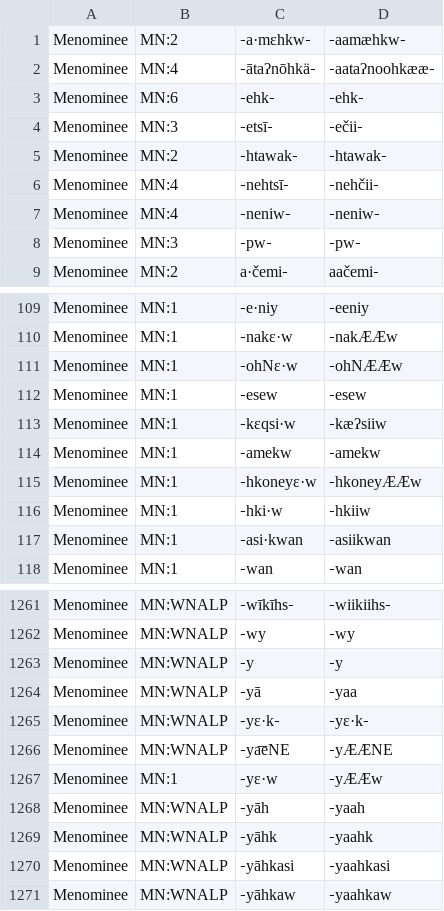
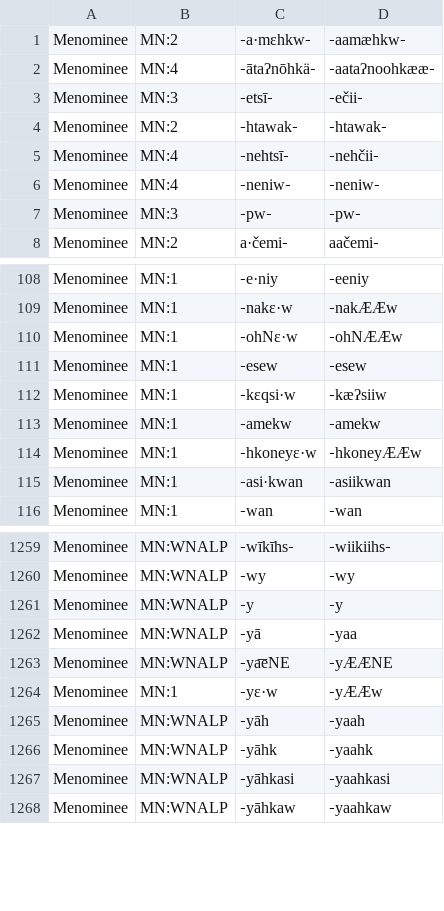
Before and after one commit to dwhieb/Nisinoon, a CSV file: data/transliterations/Menominee.csv, drawn as a sheet; only a part is shown, gaps mark what is left out.

```diff
--- a/data/transliterations/Menominee.csv
+++ b/data/transliterations/Menominee.csv
@@ -2,3 +2,2 @@
 Menominee,MN:4,‑ātaʔnōhkä‑,‑aataʔnoohkææ‑
-Menominee,MN:6,‑ehk‑,‑ehk‑
 Menominee,MN:3,‑etsī‑,‑ečii‑
@@ -115,3 +114,2 @@ Menominee,MN:1,‑amekw,‑amekw
 Menominee,MN:1,‑hkoneyɛ·w,‑hkoneyÆÆw
-Menominee,MN:1,‑hki·w,‑hkiiw
 Menominee,MN:1,‑asi·kwan,‑asiikwan
@@ -1264,3 +1262,2 @@ Menominee,MN:WNALP,‑y,‑y
 Menominee,MN:WNALP,‑yā,‑yaa
-Menominee,MN:WNALP,‑yɛ·k‑,‑yɛ·k‑
 Menominee,MN:WNALP,‑ya͞eNE,‑yÆÆNE
```
Also changed, not shown: data/csv/Blackfoot/components.csv, data/csv/Cree_Atikamekw/components.csv, 21 other files.
